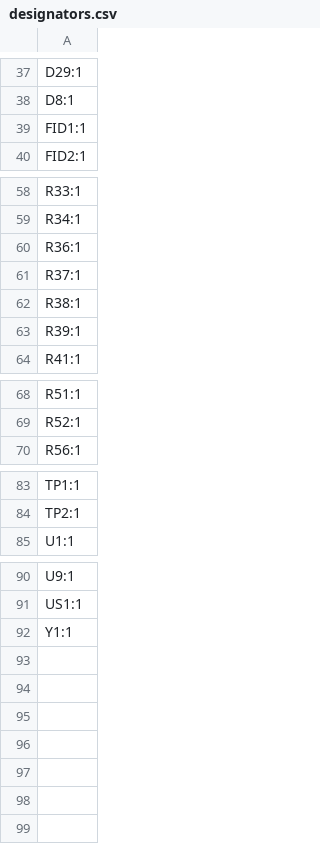
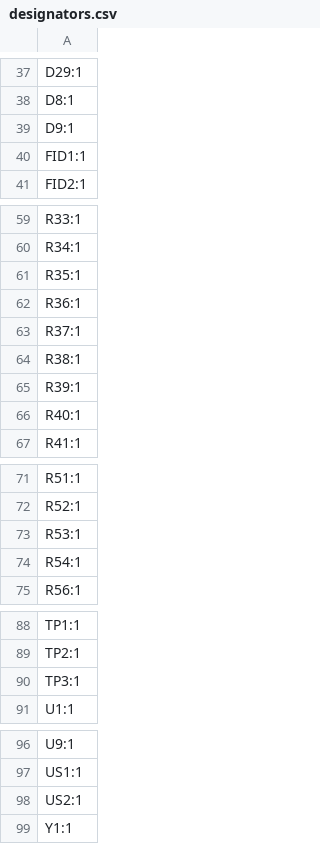
Before and after one commit to w531t4/panelith, a CSV file: production/designators.csv, drawn as a sheet; only a part is shown, gaps mark what is left out; the diff names each change by its address in the sheet, - before the commit and + after, or states it on an @@ line.

```diff
--- a/production/designators.csv
+++ b/production/designators.csv
+row 39: D9:1
+row 61: R35:1
+row 66: R40:1
+row 73: R53:1
+row 74: R54:1
+row 90: TP3:1
+row 98: US2:1
```
Also changed, not shown: production/bom.csv, production/positions.csv, 8 other files.
